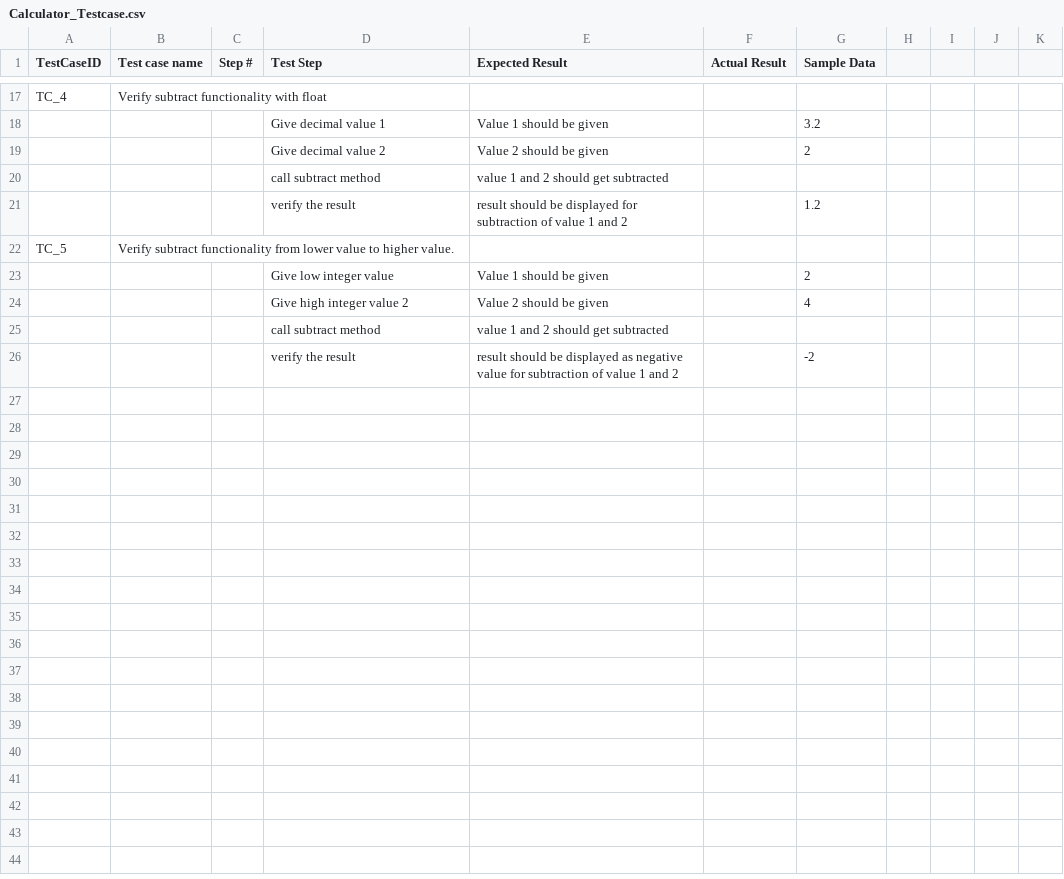
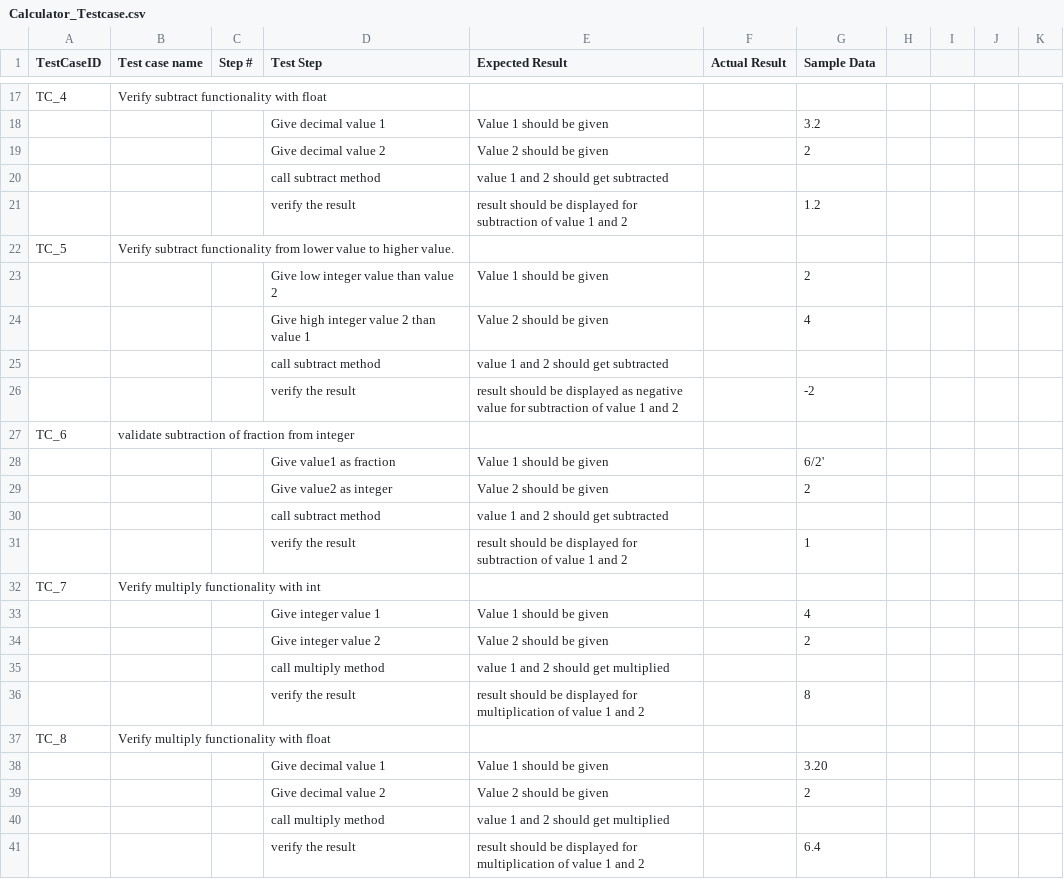
Before and after one commit to sowmyanarayanan1/exploring-java, a CSV file: Testcases/Calculator_Testcase.csv, drawn as a sheet; only a part is shown, gaps mark what is left out; the diff covers the shown part only; the diff names each change by its address in the sheet, - before the commit and + after, or states it on an @@ line.

Commit message:
updated calculator test case csv filr

```diff
--- a/Testcases/Calculator_Testcase.csv
+++ b/Testcases/Calculator_Testcase.csv
-D23 (Test Step): Give low integer value
+D23 (Test Step): Give low integer value than value 2
-D24 (Test Step): Give high integer value 2
+D24 (Test Step): Give high integer value 2 than value 1
+row 27: TC_6 | validate subtraction of fraction from integer
+row 28:  |  |  | Give value1 as fraction | Value 1 should be given |  | 6/2'
+row 29:  |  |  | Give value2 as integer | Value 2 should be given |  | 2
+row 30:  |  |  | call subtract method | value 1 and 2 should get subtracted
+row 31:  |  |  | verify the result | result should be displayed for subtraction of value 1 and 2 |  | 1
+row 32: TC_7 | Verify multiply functionality with int
+row 33:  |  |  | Give integer value 1 | Value 1 should be given |  | 4
+row 34:  |  |  | Give integer value 2 | Value 2 should be given |  | 2
+row 35:  |  |  | call multiply method | value 1 and 2 should get multiplied
+row 36:  |  |  | verify the result | result should be displayed for multiplication of value 1 and 2 |  | 8
+row 37: TC_8 | Verify multiply functionality with float
+row 38:  |  |  | Give decimal value 1 | Value 1 should be given |  | 3.20
+row 39:  |  |  | Give decimal value 2 | Value 2 should be given |  | 2
+row 40:  |  |  | call multiply method | value 1 and 2 should get multiplied
+row 41:  |  |  | verify the result | result should be displayed for multiplication of value 1 and 2 |  | 6.4
```
Also changed, not shown: 57 added rows elsewhere in this file.
